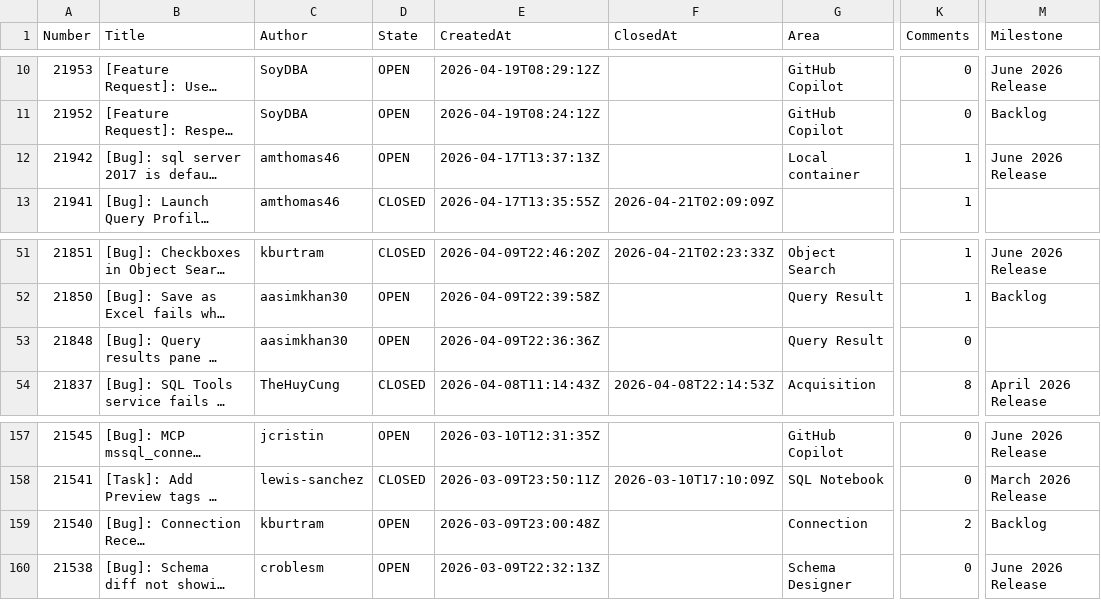
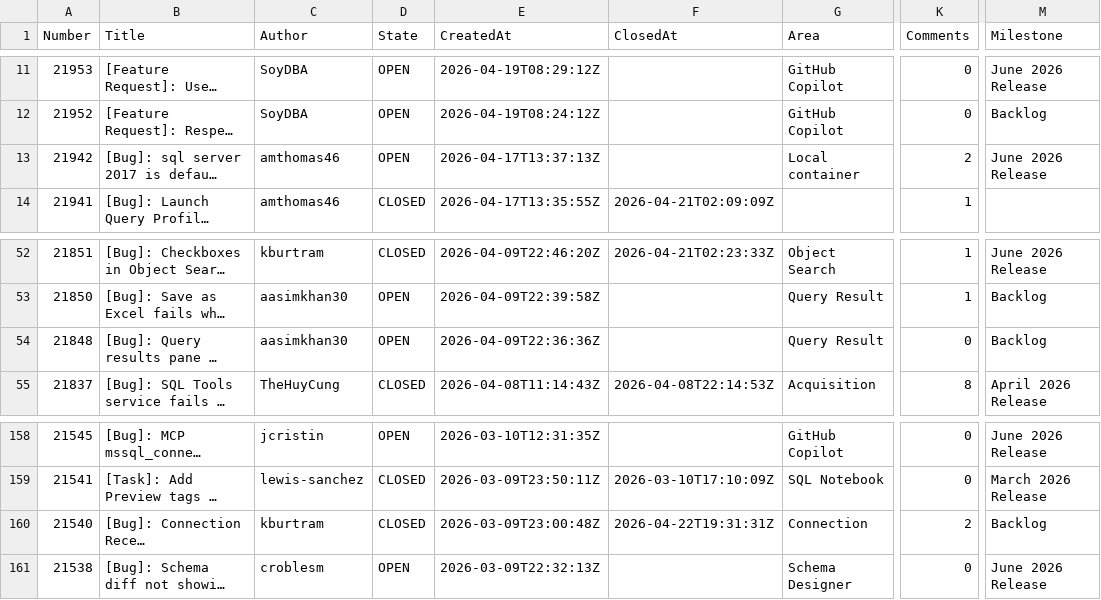
Before and after one commit to aasimkhan30/vscode-mssql-issues, a CSV file: microsoft-vscode-mssql-issues.csv, drawn as a sheet; only a part is shown, gaps mark what is left out; long unchanged cells end in …; addresses are those after the commit; the diff covers the shown part only; the diff names each change by its address in the sheet, - before the commit and + after, or states it on an @@ line.

```diff
--- a/microsoft-vscode-mssql-issues.csv
+++ b/microsoft-vscode-mssql-issues.csv
-K13 (Comments): 1
+K13 (Comments): 2
-M54 (Milestone): (empty)
+M54 (Milestone): Backlog
-D160 (State): OPEN
+D160 (State): CLOSED
-F160 (ClosedAt): (empty)
+F160 (ClosedAt): 2026-04-22T19:31:31Z
```
Also changed, not shown: 1 added row and 10 edited cells elsewhere in this file, 2 other files.
